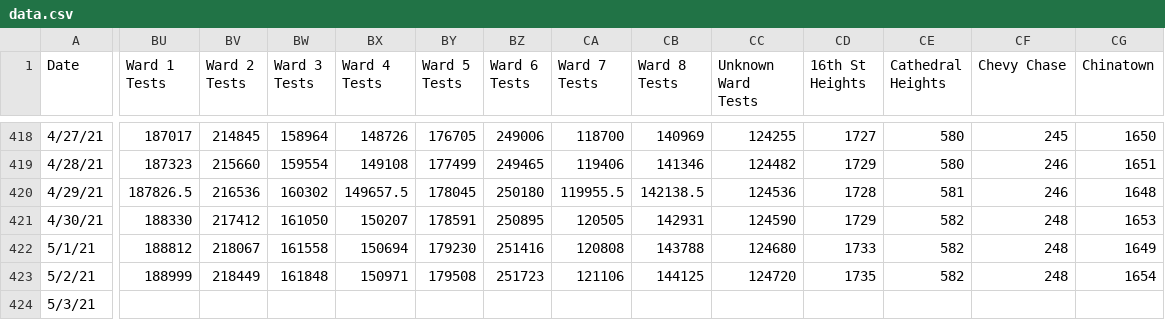
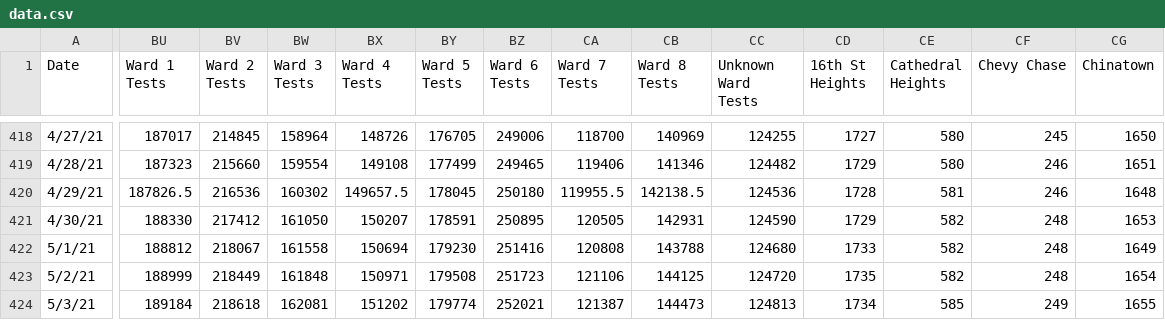
Before and after one commit to rstahlin/DC-COVID.github.io, a CSV file: data.csv, drawn as a sheet; only a part is shown, gaps mark what is left out; the diff covers the shown part only; the diff names each change by its address in the sheet, - before the commit and + after, or states it on an @@ line.

Commit message:
New data 20210503 pt 2

```diff
--- a/data.csv
+++ b/data.csv
-BU424 (Ward 1 Tests): (empty)
+BU424 (Ward 1 Tests): 189184
-BV424 (Ward 2 Tests): (empty)
+BV424 (Ward 2 Tests): 218618
-BW424 (Ward 3 Tests): (empty)
+BW424 (Ward 3 Tests): 162081
-BX424 (Ward 4 Tests): (empty)
+BX424 (Ward 4 Tests): 151202
-BY424 (Ward 5 Tests): (empty)
+BY424 (Ward 5 Tests): 179774
-BZ424 (Ward 6 Tests): (empty)
+BZ424 (Ward 6 Tests): 252021
-CA424 (Ward 7 Tests): (empty)
+CA424 (Ward 7 Tests): 121387
-CB424 (Ward 8 Tests): (empty)
+CB424 (Ward 8 Tests): 144473
-CC424 (Unknown Ward Tests): (empty)
+CC424 (Unknown Ward Tests): 124813
-CD424 (16th St Heights): (empty)
+CD424 (16th St Heights): 1734
-CE424 (Cathedral Heights): (empty)
+CE424 (Cathedral Heights): 585
-CF424 (Chevy Chase): (empty)
+CF424 (Chevy Chase): 249
-CG424 (Chinatown): (empty)
+CG424 (Chinatown): 1655
```
Also changed, not shown: 98 edited cells elsewhere in this file, 58 other files.
